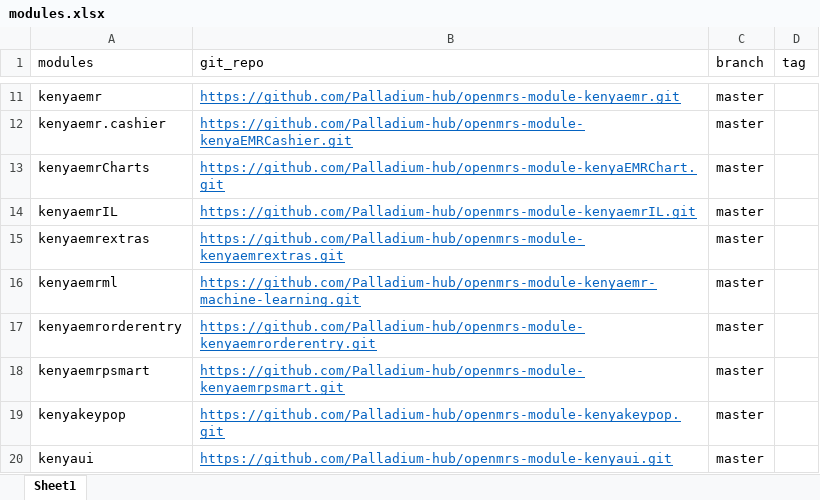
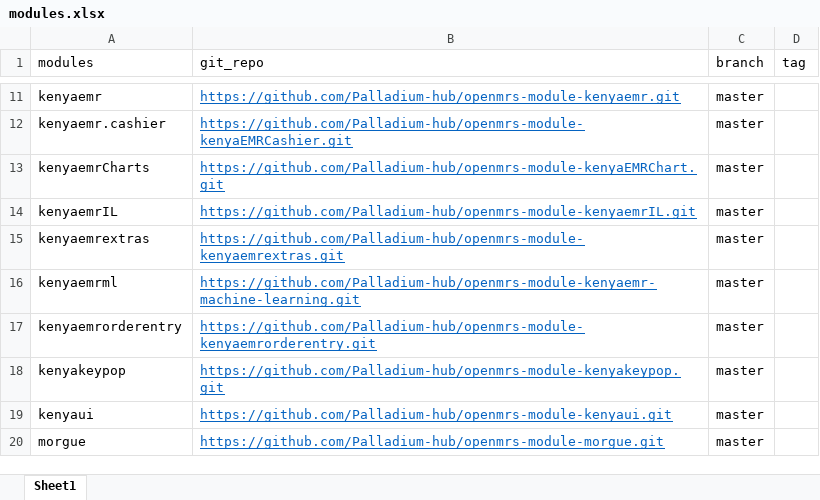
Before and after one commit to Josh-Murunga/kenyaEMR-modules-updater, an Excel workbook: modules.xlsx, sheet Sheet1, drawn as a sheet; only a part is shown, gaps mark what is left out; the shorter side is filled out with more unchanged rows; values as stored, in another font and other column widths than the file's, no borders; the diff names each change by its address in the sheet, - before the commit and + after, or states it on an @@ line.

Commit message:
legize kenyaemrpsmart

```diff
--- a/modules.xlsx (sheet Sheet1)
+++ b/modules.xlsx (sheet Sheet1)
-row 18: kenyaemrpsmart | https://github.com/Palladium-hub/openmrs-module-kenyaemrpsmart.git | master
```
